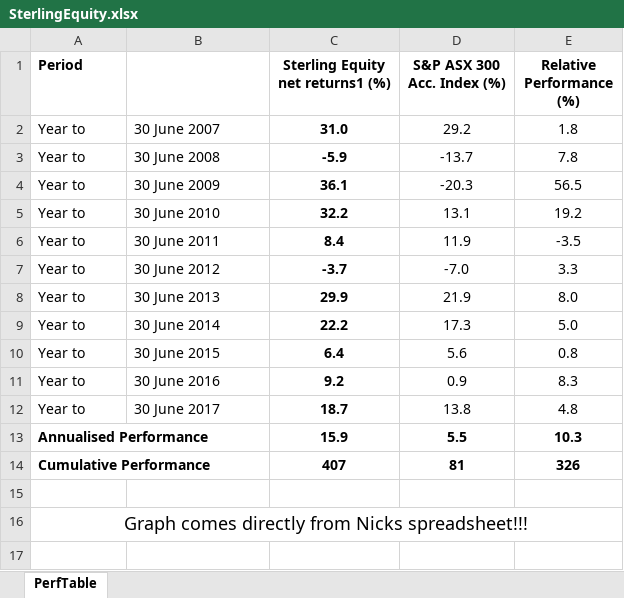
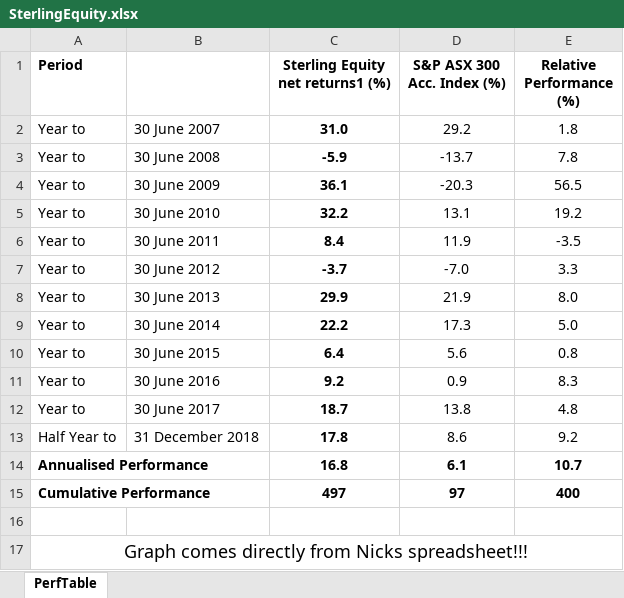
Before and after one commit to sterlingequity/sterlingequity.github.com, an Excel workbook: images/SterlingEquity.xlsx, sheet PerfTable, drawn as a sheet; values as stored, in another font and other column widths than the file's, no borders; removed rows and columns are numbered as before the commit, all else as after; the diff names each change by its address in the sheet, - before the commit and + after, or states it on an @@ line.

```diff
--- a/images/SterlingEquity.xlsx (sheet PerfTable)
+++ b/images/SterlingEquity.xlsx (sheet PerfTable)
-row 13: Annualised Performance |  | 15.9 | 5.5 | 10.3
-row 14: Cumulative Performance |  | 407 | 81 | 326
+row 13: Half Year to | 31 December 2018 | 17.8 | 8.6 | 9.2
+row 14: Annualised Performance |  | 16.8 | 6.1 | 10.7
+row 15: Cumulative Performance |  | 497 | 97 | 400
```
Also changed, not shown: 3 other files.
